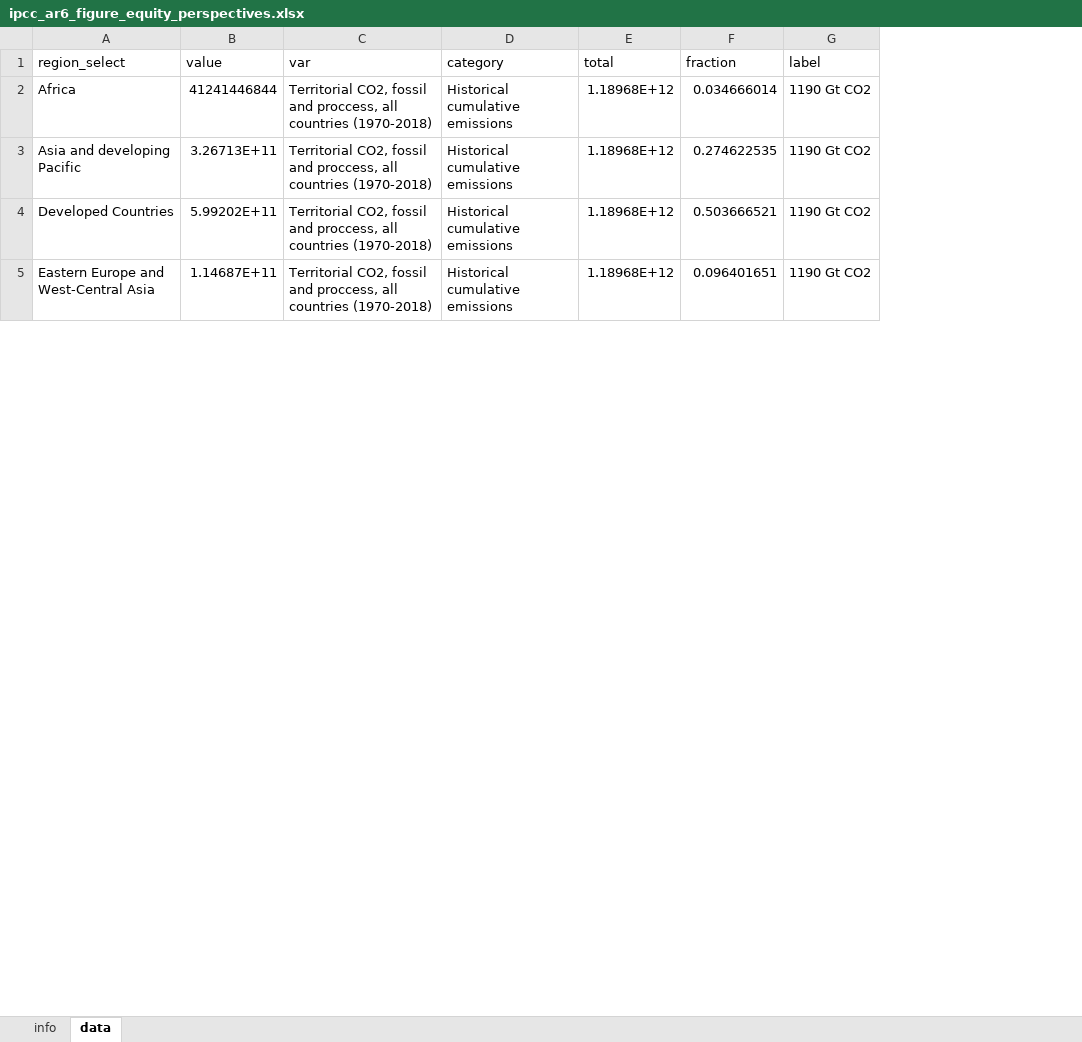
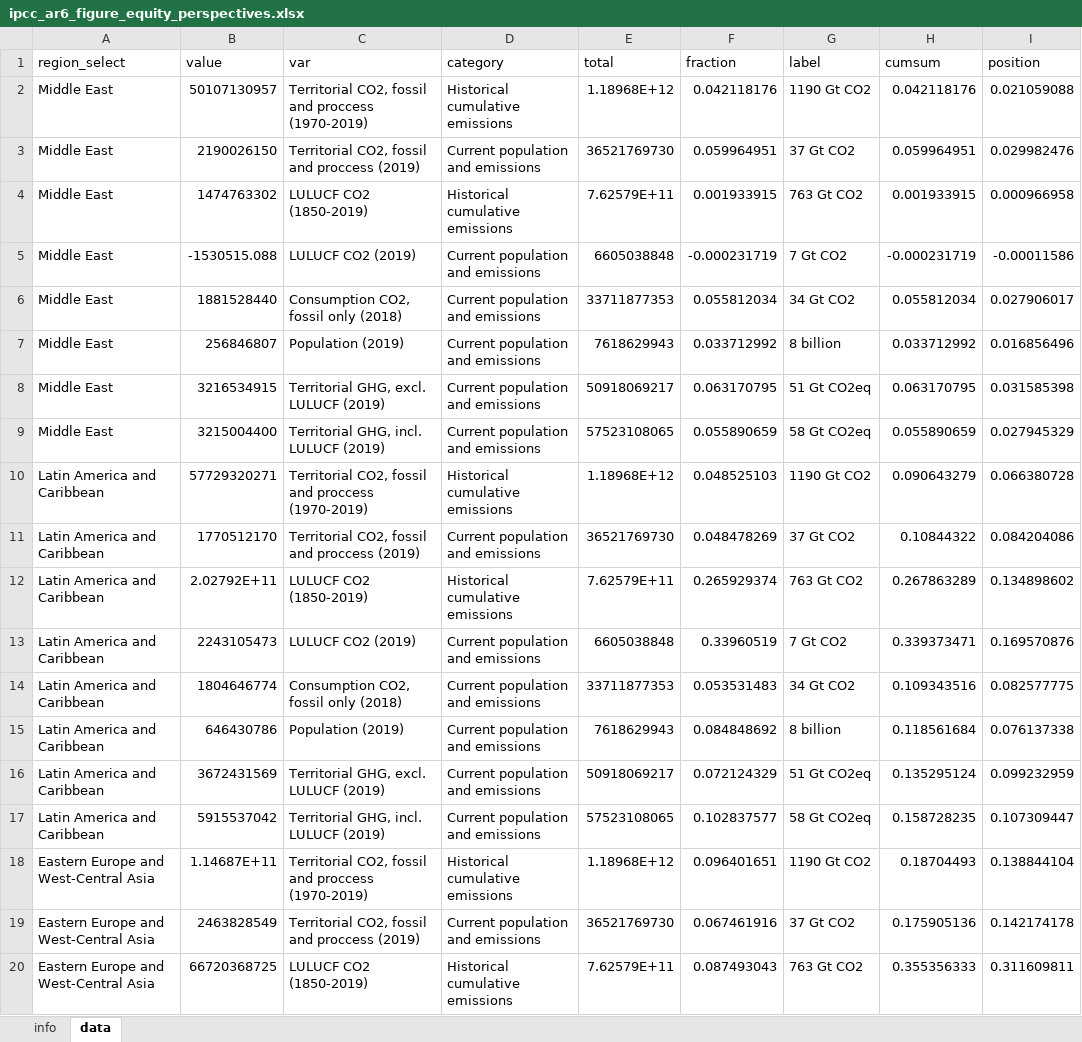
Before and after one commit to mcc-apsis/AR6-Emissions-trends-and-drivers, an Excel workbook: Results/Plot data/ipcc_ar6_figure_equity_perspectives.xlsx, sheet data, drawn as a sheet; only a part is shown; values as stored, in another font and other column widths than the file's, no borders; removed rows and columns are numbered as before the commit, all else as after; the diff covers the shown part only; the diff names each change by its address in the sheet, - before the commit and + after, or states it on an @@ line.

Commit message:
added equity perspectives

```diff
--- a/Results/Plot data/ipcc_ar6_figure_equity_perspectives.xlsx (sheet data)
+++ b/Results/Plot data/ipcc_ar6_figure_equity_perspectives.xlsx (sheet data)
+column H (cumsum), row 2: 0.042118176; row 10: 0.090643279; row 18: 0.18704493
+column I (position), row 2: 0.021059088; row 10: 0.066380728; row 18: 0.138844104
-A2 (region_select): Africa
+A2 (region_select): Middle East
-B2 (value): 41241446844
+B2 (value): 50107130957
-C2 (var): …fossil and proccess, all countries (1970-2018)
+C2 (var): …fossil and proccess (1970-2019)
-F2 (fraction): 0.034666014
+F2 (fraction): 0.042118176
@@ row 13 moved to row 3: Middle East @@
+row 4: Middle East | 1474763302 | LULUCF CO2 (1850-2019) | Historical cumulative emissions | 7.62579E+11 | 0.001933915 | 763 Gt CO2 | 0.001933915 | 0.000966958
@@ row 19 moved to row 5: Middle East @@
@@ row 25 moved to row 6: Middle East @@
@@ row 31 moved to row 7: Middle East @@
+row 8: Middle East | 3216534915 | Territorial GHG, excl. LULUCF (2019) | Current population and emissions | 50918069217 | 0.063170795 | 51 Gt CO2eq | 0.063170795 | 0.031585398
+row 9: Middle East | 3215004400 | Territorial GHG, incl. LULUCF (2019) | Current population and emissions | 57523108065 | 0.055890659 | 58 Gt CO2eq | 0.055890659 | 0.027945329
-A10 (region_select): Asia and developing Pacific
+A10 (region_select): Latin America and Caribbean
-B10 (value): 3.26713E+11
+B10 (value): 57729320271
-C10 (var): …fossil and proccess, all countries (1970-2018)
+C10 (var): …fossil and proccess (1970-2019)
-F10 (fraction): 0.274622535
+F10 (fraction): 0.048525103
-row 4: Developed Countries | 5.99202E+11 | Territorial CO2, fossil and proccess, all countries (1970-2018) | Historical cumulative emissions | 1.18968E+12 | 0.503666521 | 1190 Gt CO2
@@ row 12 moved to row 11: Latin America and Caribbean @@
+row 12: Latin America and Caribbean | 2.02792E+11 | LULUCF CO2 (1850-2019) | Historical cumulative emissions | 7.62579E+11 | 0.265929374 | 763 Gt CO2 | 0.267863289 | 0.134898602
@@ row 18 moved to row 13: Latin America and Caribbean @@
@@ row 24 moved to row 14: Latin America and Caribbean @@
@@ row 30 moved to row 15: Latin America and Caribbean @@
+row 16: Latin America and Caribbean | 3672431569 | Territorial GHG, excl. LULUCF (2019) | Current population and emissions | 50918069217 | 0.072124329 | 51 Gt CO2eq | 0.135295124 | 0.099232959
+row 17: Latin America and Caribbean | 5915537042 | Territorial GHG, incl. LULUCF (2019) | Current population and emissions | 57523108065 | 0.102837577 | 58 Gt CO2eq | 0.158728235 | 0.107309447
-C18 (var): …fossil and proccess, all countries (1970-2018)
+C18 (var): …fossil and proccess (1970-2019)
@@ row 11 moved to row 19: Eastern Europe and West-Central Asia @@
+row 20: Eastern Europe and West-Central Asia | 66720368725 | LULUCF CO2 (1850-2019) | Historical cumulative emissions | 7.62579E+11 | 0.087493043 | 763 Gt CO2 | 0.355356333 | 0.311609811
```
Also changed, not shown: 10 added rows, 28 removed rows, 11 moved rows and 14 edited cells elsewhere in this sheet, sheet info, 11 other files.
